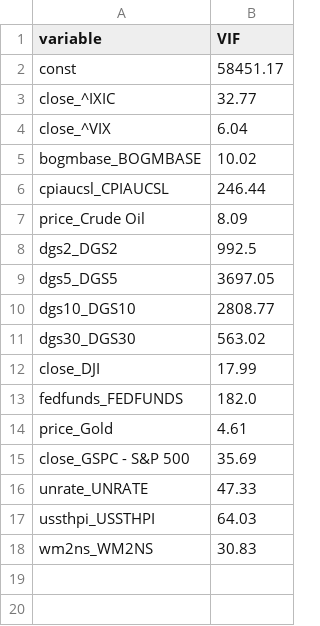
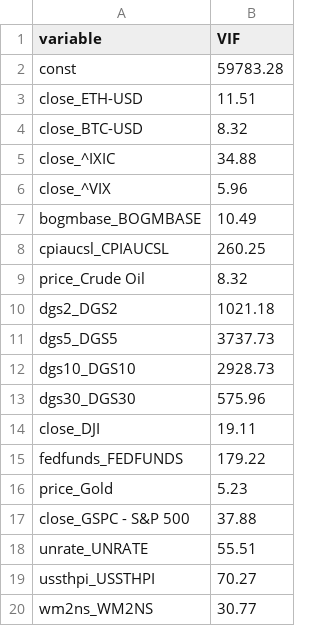
Before and after one commit to milkcanbass/CryptoEconomic, a CSV file: Data/Result/vif_results.csv, drawn as a sheet.

```diff
--- a/Data/Result/vif_results.csv
+++ b/Data/Result/vif_results.csv
@@ -1,18 +1,20 @@
 variable,VIF
-const,58451.17
-close_^IXIC,32.77
-close_^VIX,6.04
-bogmbase_BOGMBASE,10.02
-cpiaucsl_CPIAUCSL,246.44
-price_Crude Oil,8.09
-dgs2_DGS2,992.5
-dgs5_DGS5,3697.05
-dgs10_DGS10,2808.77
-dgs30_DGS30,563.02
-close_DJI,17.99
-fedfunds_FEDFUNDS,182.0
-price_Gold,4.61
-close_GSPC - S&P 500,35.69
-unrate_UNRATE,47.33
-ussthpi_USSTHPI,64.03
-wm2ns_WM2NS,30.83
+const,59783.28
+close_ETH-USD,11.51
+close_BTC-USD,8.32
+close_^IXIC,34.88
+close_^VIX,5.96
+bogmbase_BOGMBASE,10.49
+cpiaucsl_CPIAUCSL,260.25
+price_Crude Oil,8.32
+dgs2_DGS2,1021.18
+dgs5_DGS5,3737.73
+dgs10_DGS10,2928.73
+dgs30_DGS30,575.96
+close_DJI,19.11
+fedfunds_FEDFUNDS,179.22
+price_Gold,5.23
+close_GSPC - S&P 500,37.88
+unrate_UNRATE,55.51
+ussthpi_USSTHPI,70.27
+wm2ns_WM2NS,30.77
```
Also changed, not shown: 1 other file.
